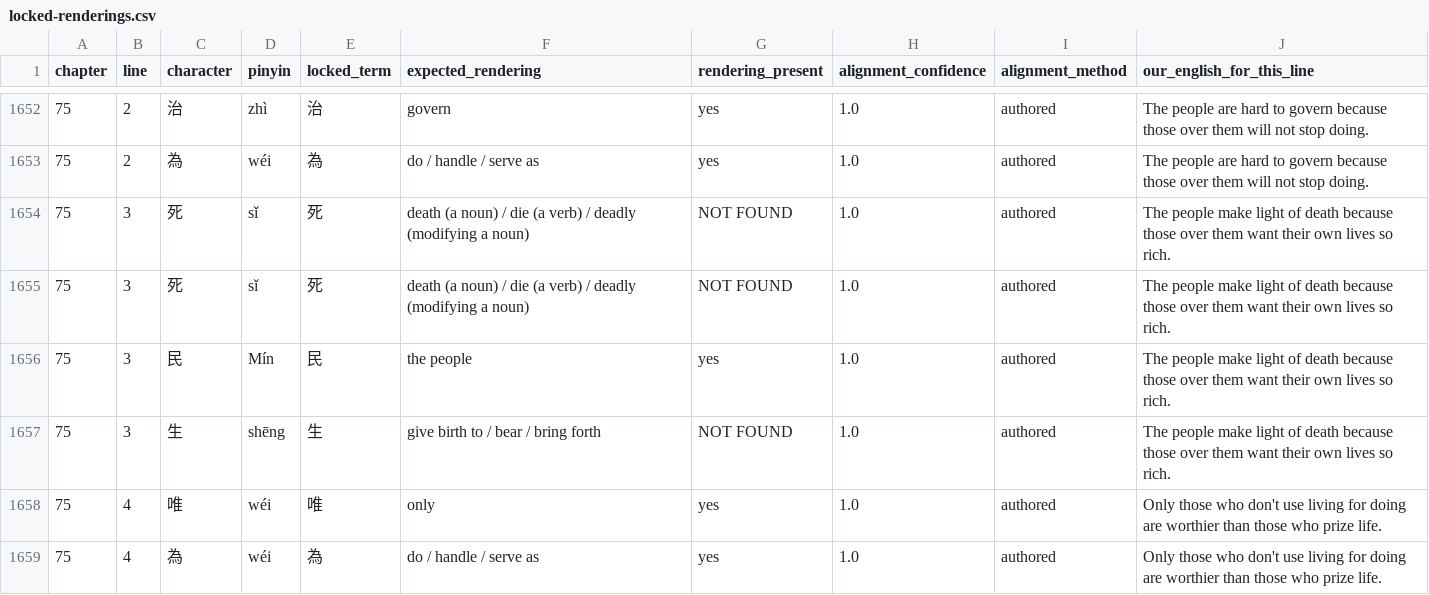
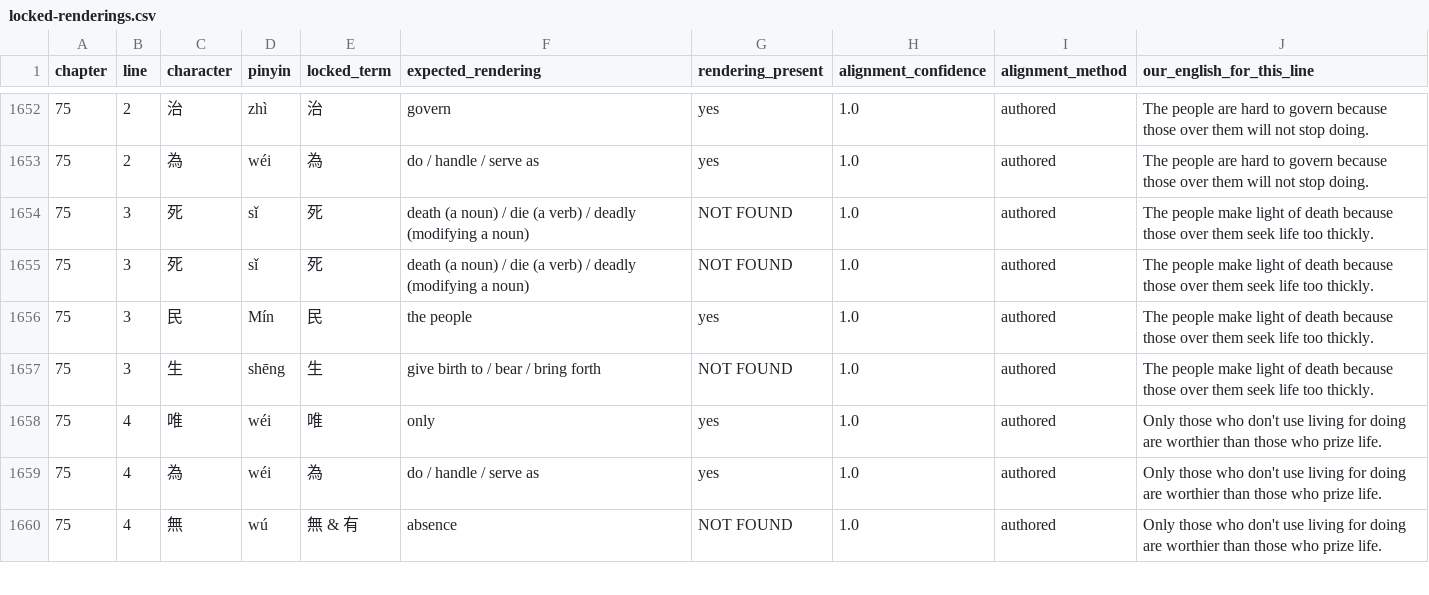
Before and after one commit to opencosmos-ai/taoteching, a CSV file: data/locked-renderings.csv, drawn as a sheet; only a part is shown, gaps mark what is left out; the shorter side is filled out with more unchanged rows.

```diff
--- a/data/locked-renderings.csv
+++ b/data/locked-renderings.csv
@@ -1653,6 +1653,6 @@ chapter,line,character,pinyin,locked_term,expected_rendering,rendering_present,a
 75,2,為,wéi,為,do / handle / serve as,yes,1.0,authored,The people are hard to govern because those over them will not stop doing.
-75,3,死,sǐ,死,death (a noun) / die (a verb) / deadly (modifying a noun),NOT FOUND,1.0,authored,The people make light of death because those over them want their own lives so rich.
-75,3,死,sǐ,死,death (a noun) / die (a verb) / deadly (modifying a noun),NOT FOUND,1.0,authored,The people make light of death because those over them want their own lives so rich.
-75,3,民,Mín,民,the people,yes,1.0,authored,The people make light of death because those over them want their own lives so rich.
-75,3,生,shēng,生,give birth to / bear / bring forth,NOT FOUND,1.0,authored,The people make light of death because those over them want their own lives so rich.
+75,3,死,sǐ,死,death (a noun) / die (a verb) / deadly (modifying a noun),NOT FOUND,1.0,authored,The people make light of death because those over them seek life too thickly.
+75,3,死,sǐ,死,death (a noun) / die (a verb) / deadly (modifying a noun),NOT FOUND,1.0,authored,The people make light of death because those over them seek life too thickly.
+75,3,民,Mín,民,the people,yes,1.0,authored,The people make light of death because those over them seek life too thickly.
+75,3,生,shēng,生,give birth to / bear / bring forth,NOT FOUND,1.0,authored,The people make light of death because those over them seek life too thickly.
 75,4,唯,wéi,唯,only,yes,1.0,authored,Only those who don't use living for doing are worthier than those who prize life.
```
Also changed, not shown: data/chapters.csv, data/commentary.csv, 9 other files.
